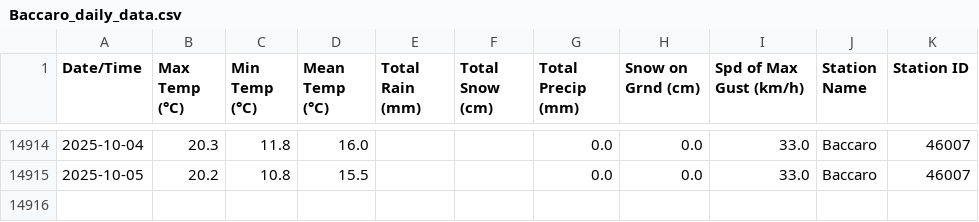
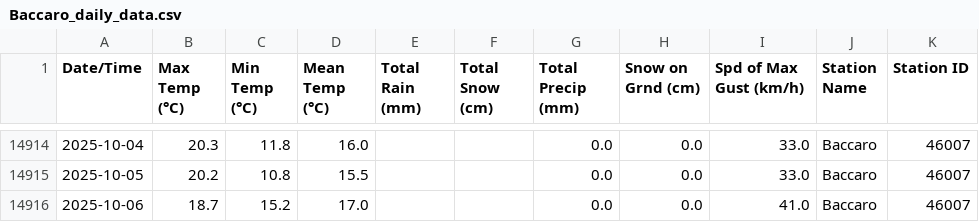
Before and after one commit to robertgwx/atl-climate-viewer, a CSV file: climate_data/NS/Baccaro_daily_data.csv, drawn as a sheet; only a part is shown, gaps mark what is left out; the diff names each change by its address in the sheet, - before the commit and + after, or states it on an @@ line.

```diff
--- a/climate_data/NS/Baccaro_daily_data.csv
+++ b/climate_data/NS/Baccaro_daily_data.csv
+row 14916: 2025-10-06 | 18.7 | 15.2 | 17.0 |  |  | 0.0 | 0.0 | 41.0 | Baccaro | 46007
```
Also changed, not shown: climate_data/NL/Mary's Harbour_daily_data.csv, climate_data/NL/Wreckhouse_daily_data.csv, 47 other files.
